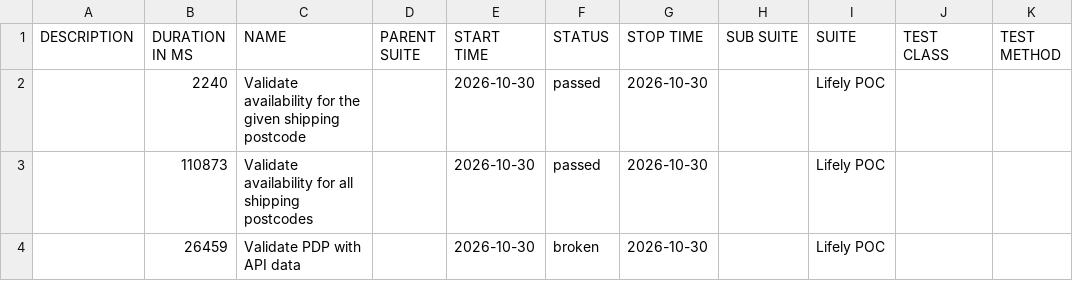
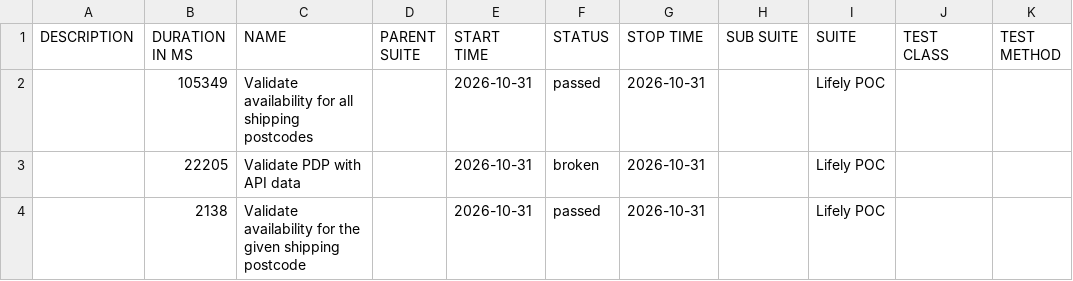
Before and after one commit to Het0603/E-Living, a CSV file: data/suites.csv, drawn as a sheet.

```diff
--- a/data/suites.csv
+++ b/data/suites.csv
@@ -1,4 +1,4 @@
 "DESCRIPTION","DURATION IN MS","NAME","PARENT SUITE","START TIME","STATUS","STOP TIME","SUB SUITE","SUITE","TEST CLASS","TEST METHOD"
-"","2240","Validate availability for the given shipping postcode","","2026-10-30","passed","2026-10-30","","Lifely POC","",""
-"","110873","Validate availability for all shipping postcodes","","2026-10-30","passed","2026-10-30","","Lifely POC","",""
-"","26459","Validate PDP with API data","","2026-10-30","broken","2026-10-30","","Lifely POC","",""
+"","105349","Validate availability for all shipping postcodes","","2026-10-31","passed","2026-10-31","","Lifely POC","",""
+"","22205","Validate PDP with API data","","2026-10-31","broken","2026-10-31","","Lifely POC","",""
+"","2138","Validate availability for the given shipping postcode","","2026-10-31","passed","2026-10-31","","Lifely POC","",""
```
Also changed, not shown: 25 other files.
